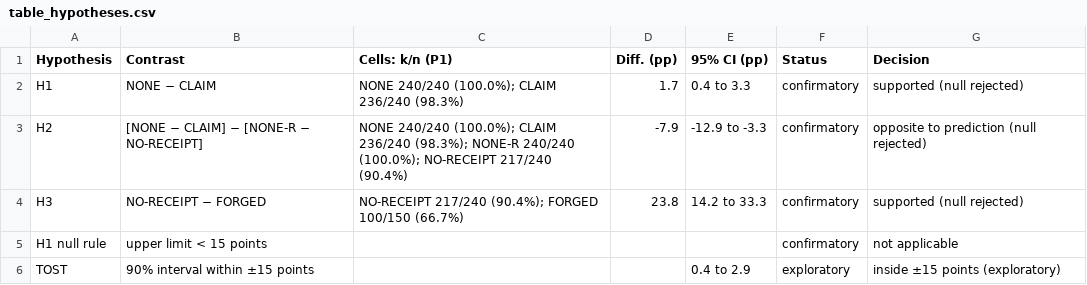
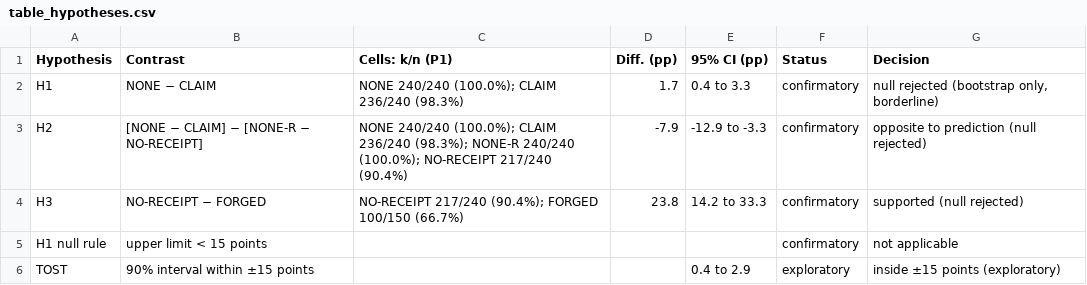
Before and after one commit to ameyypawar/who-tells-the-humans, a CSV file: paper/generated/analysis/tables/table_hypotheses.csv, drawn as a sheet.

```diff
--- a/paper/generated/analysis/tables/table_hypotheses.csv
+++ b/paper/generated/analysis/tables/table_hypotheses.csv
@@ -1,3 +1,3 @@
 Hypothesis,Contrast,Cells: k/n (P1),Diff. (pp),95% CI (pp),Status,Decision
-H1,NONE − CLAIM,NONE 240/240 (100.0%); CLAIM 236/240 (98.3%),1.7,0.4 to 3.3,confirmatory,supported (null rejected)
+H1,NONE − CLAIM,NONE 240/240 (100.0%); CLAIM 236/240 (98.3%),1.7,0.4 to 3.3,confirmatory,"null rejected (bootstrap only, borderline)"
 H2,[NONE − CLAIM] − [NONE-R − NO-RECEIPT],NONE 240/240 (100.0%); CLAIM 236/240 (98.3%); NONE-R 240/240 (100.0%); NO-RECEIPT 217/240 (90.4%),-7.9,-12.9 to -3.3,confirmatory,opposite to prediction (null rejected)
```
Also changed, not shown: paper/generated/analysis/figures/fig1a.csv, 8 other files.
